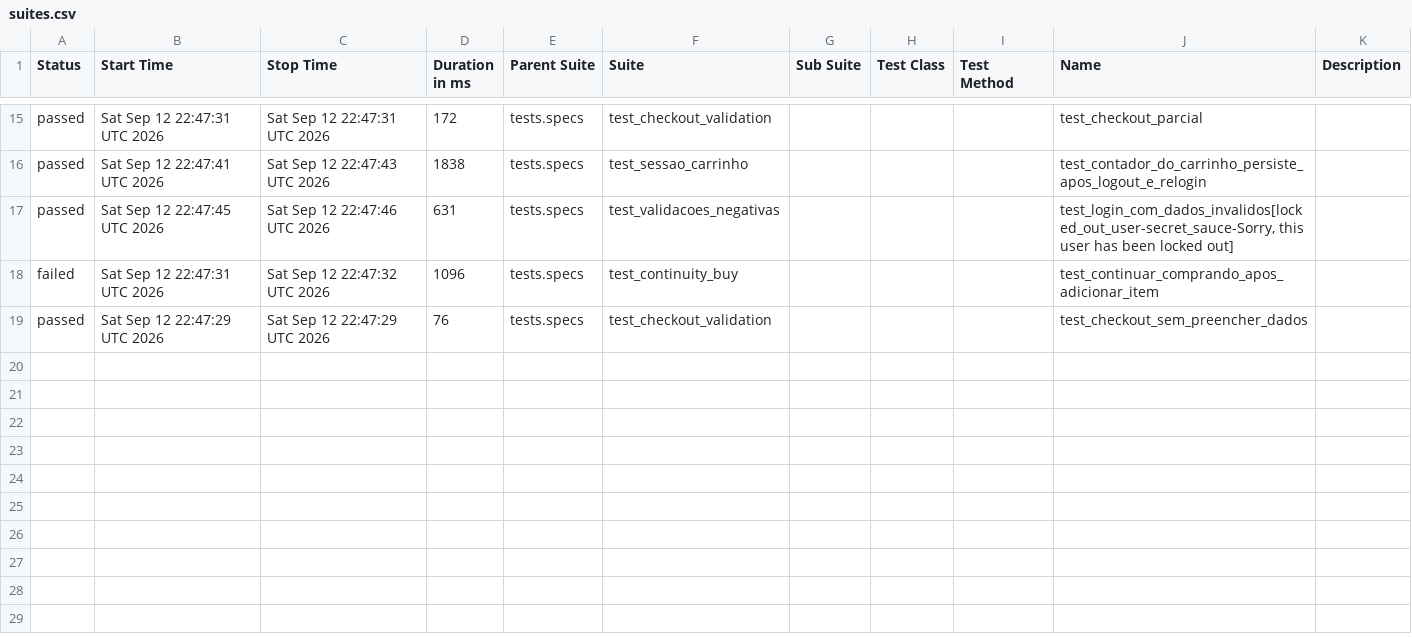
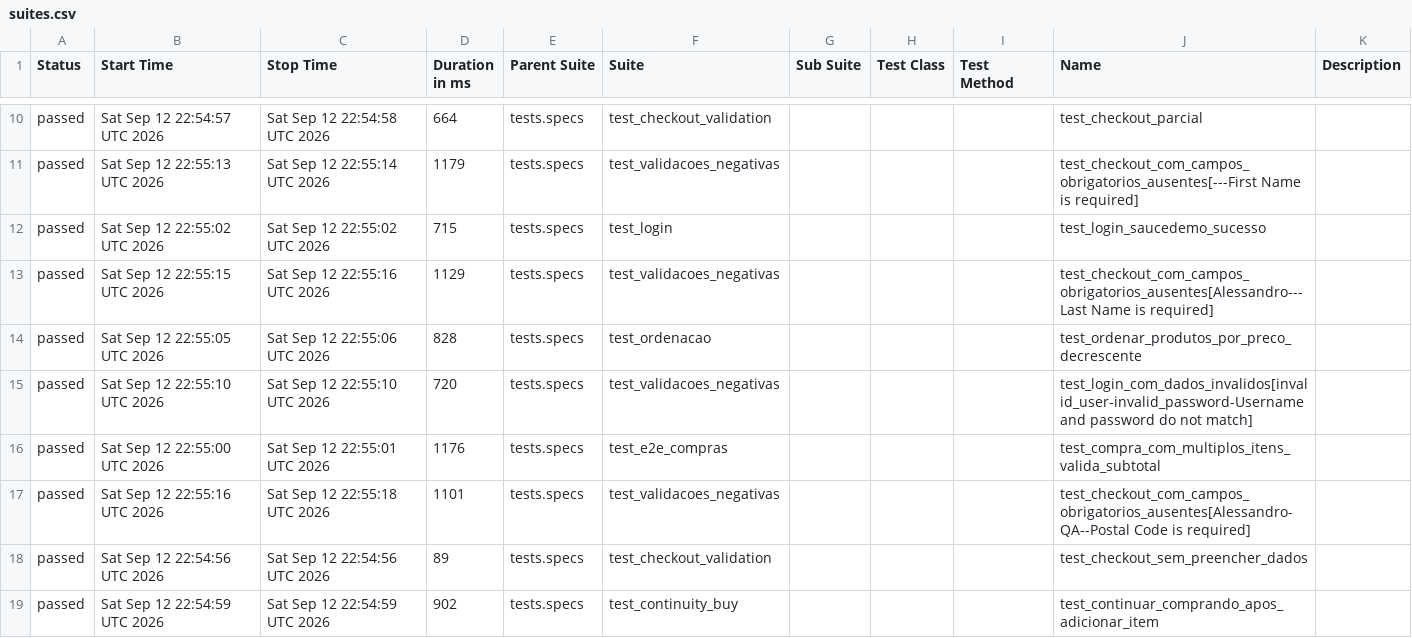
Before and after one commit to gtmatos23/automacao-de-testes, a CSV file: data/suites.csv, drawn as a sheet; only a part is shown, gaps mark what is left out; the diff covers the shown part only.

```diff
--- a/data/suites.csv
+++ b/data/suites.csv
@@ -15,5 +10,10 @@
-"passed","Sat Sep 12 22:47:31 UTC 2026","Sat Sep 12 22:47:31 UTC 2026","172","tests.specs","test_checkout_validation","","","","test_checkout_parcial",""
-"passed","Sat Sep 12 22:47:41 UTC 2026","Sat Sep 12 22:47:43 UTC 2026","1838","tests.specs","test_sessao_carrinho","","","","test_contador_do_carrinho_persiste_apos_logout_e_relogin",""
-"passed","Sat Sep 12 22:47:45 UTC 2026","Sat Sep 12 22:47:46 UTC 2026","631","tests.specs","test_validacoes_negativas","","","","test_login_com_dados_invalidos[locked_out_user-secret_sauce-Sorry, this user has been locked out]",""
-"failed","Sat Sep 12 22:47:31 UTC 2026","Sat Sep 12 22:47:32 UTC 2026","1096","tests.specs","test_continuity_buy","","","","test_continuar_comprando_apos_adicionar_item",""
-"passed","Sat Sep 12 22:47:29 UTC 2026","Sat Sep 12 22:47:29 UTC 2026","76","tests.specs","test_checkout_validation","","","","test_checkout_sem_preencher_dados",""
+"passed","Sat Sep 12 22:54:57 UTC 2026","Sat Sep 12 22:54:58 UTC 2026","664","tests.specs","test_checkout_validation","","","","test_checkout_parcial",""
+"passed","Sat Sep 12 22:55:13 UTC 2026","Sat Sep 12 22:55:14 UTC 2026","1179","tests.specs","test_validacoes_negativas","","","","test_checkout_com_campos_obrigatorios_ausentes[---First Name is required]",""
+"passed","Sat Sep 12 22:55:02 UTC 2026","Sat Sep 12 22:55:02 UTC 2026","715","tests.specs","test_login","","","","test_login_saucedemo_sucesso",""
+"passed","Sat Sep 12 22:55:15 UTC 2026","Sat Sep 12 22:55:16 UTC 2026","1129","tests.specs","test_validacoes_negativas","","","","test_checkout_com_campos_obrigatorios_ausentes[Alessandro---Last Name is required]",""
+"passed","Sat Sep 12 22:55:05 UTC 2026","Sat Sep 12 22:55:06 UTC 2026","828","tests.specs","test_ordenacao","","","","test_ordenar_produtos_por_preco_decrescente",""
+"passed","Sat Sep 12 22:55:10 UTC 2026","Sat Sep 12 22:55:10 UTC 2026","720","tests.specs","test_validacoes_negativas","","","","test_login_com_dados_invalidos[invalid_user-invalid_password-Username and password do not match]",""
+"passed","Sat Sep 12 22:55:00 UTC 2026","Sat Sep 12 22:55:01 UTC 2026","1176","tests.specs","test_e2e_compras","","","","test_compra_com_multiplos_itens_valida_subtotal",""
+"passed","Sat Sep 12 22:55:16 UTC 2026","Sat Sep 12 22:55:18 UTC 2026","1101","tests.specs","test_validacoes_negativas","","","","test_checkout_com_campos_obrigatorios_ausentes[Alessandro-QA--Postal Code is required]",""
+"passed","Sat Sep 12 22:54:56 UTC 2026","Sat Sep 12 22:54:56 UTC 2026","89","tests.specs","test_checkout_validation","","","","test_checkout_sem_preencher_dados",""
+"passed","Sat Sep 12 22:54:59 UTC 2026","Sat Sep 12 22:54:59 UTC 2026","902","tests.specs","test_continuity_buy","","","","test_continuar_comprando_apos_adicionar_item",""
```
Also changed, not shown: 1 added row, 6 removed rows and 24 edited cells elsewhere in this file, 59 other files.
